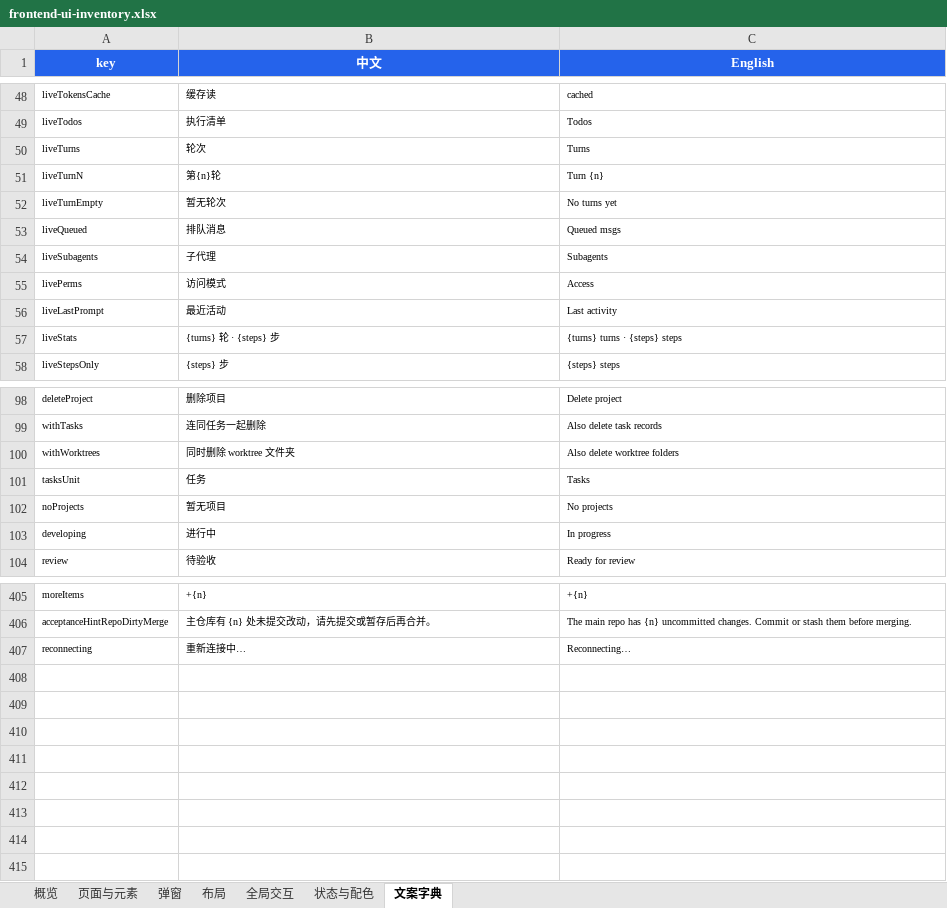
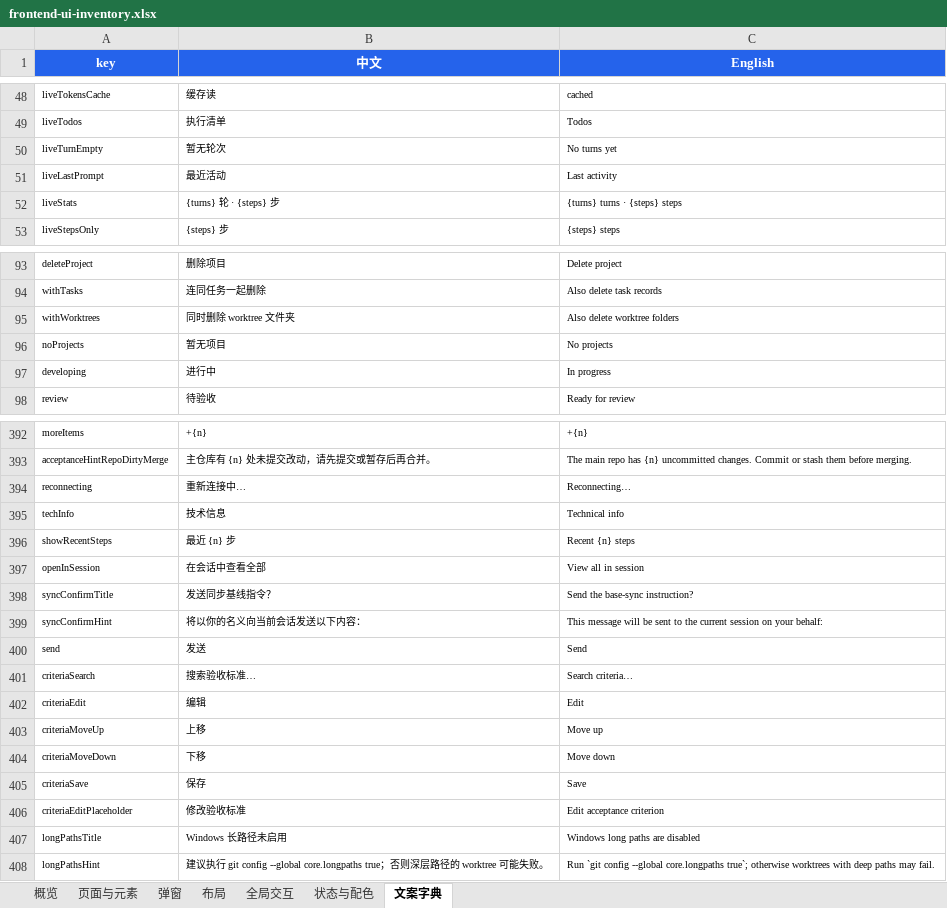
Before and after one commit to 5918vo/dsh-worktree, an Excel workbook: docs/frontend-ui-inventory.xlsx, sheet 文案字典, drawn as a sheet; only a part is shown, gaps mark what is left out; values as stored, in another font and other column widths than the file's, no borders; removed rows and columns are numbered as before the commit, all else as after; the diff covers the shown part only; the diff names each change by its address in the sheet, - before the commit and + after, or states it on an @@ line.

```diff
--- a/docs/frontend-ui-inventory.xlsx (sheet 文案字典)
+++ b/docs/frontend-ui-inventory.xlsx (sheet 文案字典)
-row 50: liveTurns | 轮次 | Turns
-row 51: liveTurnN | 第{n}轮 | Turn {n}
-row 53: liveQueued | 排队消息 | Queued msgs
-row 54: liveSubagents | 子代理 | Subagents
-row 55: livePerms | 访问模式 | Access
-row 101: tasksUnit | 任务 | Tasks
+row 395: techInfo | 技术信息 | Technical info
+row 396: showRecentSteps | 最近 {n} 步 | Recent {n} steps
+row 397: openInSession | 在会话中查看全部 | View all in session
+row 398: syncConfirmTitle | 发送同步基线指令？ | Send the base-sync instruction?
+row 399: syncConfirmHint | 将以你的名义向当前会话发送以下内容： | This message will be sent to the current session on your behalf:
+row 400: send | 发送 | Send
+row 401: criteriaSearch | 搜索验收标准… | Search criteria…
+row 402: criteriaEdit | 编辑 | Edit
+row 403: criteriaMoveUp | 上移 | Move up
+row 404: criteriaMoveDown | 下移 | Move down
+row 405: criteriaSave | 保存 | Save
+row 406: criteriaEditPlaceholder | 修改验收标准 | Edit acceptance criterion
+row 407: longPathsTitle | Windows 长路径未启用 | Windows long paths are disabled
+row 408: longPathsHint | 建议执行 git config --global core.longpaths true；否则深层路径的 worktree 可能失败。 | Run `git config --global core.longpaths true`; otherwise worktrees with deep paths may fail.
```
Also changed, not shown: 7 removed rows and 8 edited cells elsewhere in this sheet, sheet 弹窗, sheet 页面与元素, 17 other files.
